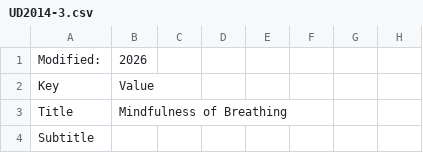
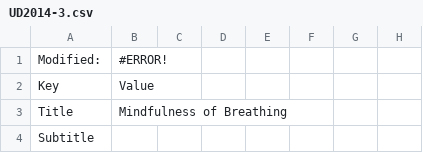
Before and after one commit to Kaccana-Bhikkhu/qs-archive, a CSV file: csv/UD2014-3.csv, drawn as a sheet; only a part is shown; the diff names each change by its address in the sheet, - before the commit and + after, or states it on an @@ line.

```diff
--- a/csv/UD2014-3.csv
+++ b/csv/UD2014-3.csv
-B1: 2026
+B1: #ERROR!
```
Also changed, not shown: csv/Summary.csv, csv/WR2025x.csv, 14 other files.
